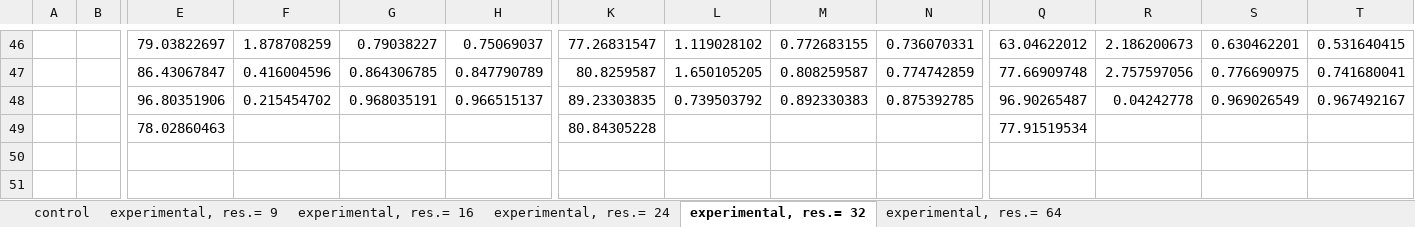
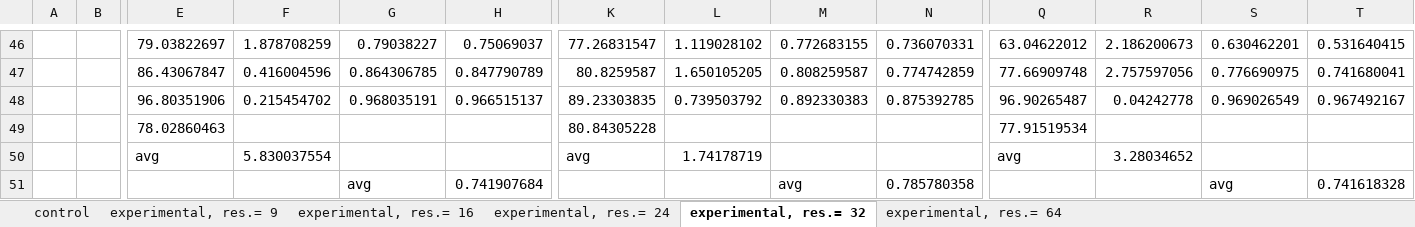
Before and after one commit to Malcolm-XY/channelmatrix_2d, an Excel workbook: Results/summary_psdLDS_5_fold_eva.xlsx, sheet experimental, res.= 32, drawn as a sheet; only a part is shown, gaps mark what is left out; values as stored, in another font and other column widths than the file's, no borders; rows hold the shown columns only; the diff names each change by its address in the sheet, - before the commit and + after, or states it on an @@ line.

```diff
--- a/Results/summary_psdLDS_5_fold_eva.xlsx (sheet experimental, res.= 32)
+++ b/Results/summary_psdLDS_5_fold_eva.xlsx (sheet experimental, res.= 32)
+row 50:  |  | avg | 5.830037554 |  |  | avg | 1.74178719 |  |  | avg | 3.28034652
+row 51:  |  |  |  | avg | 0.741907684 |  |  | avg | 0.785780358 |  |  | avg | 0.741618328
```
Also changed, not shown: sheet control, sheet experimental, res.= 64, sheet experimental, res.= 16, sheet experimental, res.= 9, sheet experimental, res.= 24, Results/summary_deLDS_5_fold_eva.xlsx, Results/summary_de_5_fold_eva.xlsx.
